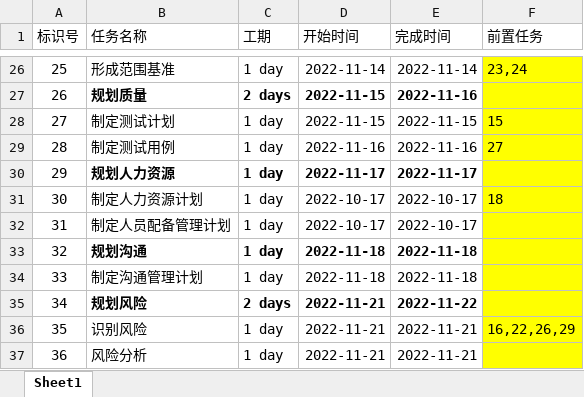
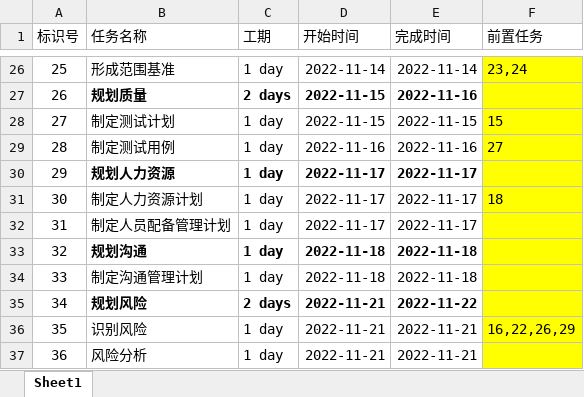
Before and after one commit to xirantian/Xray_CV, an Excel workbook: Doc/3.项目规划/李占伟/工作包顺序.xlsx, sheet Sheet1, drawn as a sheet; only a part is shown, gaps mark what is left out; values as stored, in another font and other column widths than the file's, no borders; the diff names each change by its address in the sheet, - before the commit and + after, or states it on an @@ line.

```diff
--- a/Doc/3.项目规划/李占伟/工作包顺序.xlsx (sheet Sheet1)
+++ b/Doc/3.项目规划/李占伟/工作包顺序.xlsx (sheet Sheet1)
-D31:D32 (开始时间): 2022-10-17
+D31:D32 (开始时间): 2022-11-17
-E31:E32 (完成时间): 2022-10-17
+E31:E32 (完成时间): 2022-11-17
```
Also changed, not shown: Doc/3.项目规划/李占伟/工作分解结构wbs.xlsx, 1 other file.
